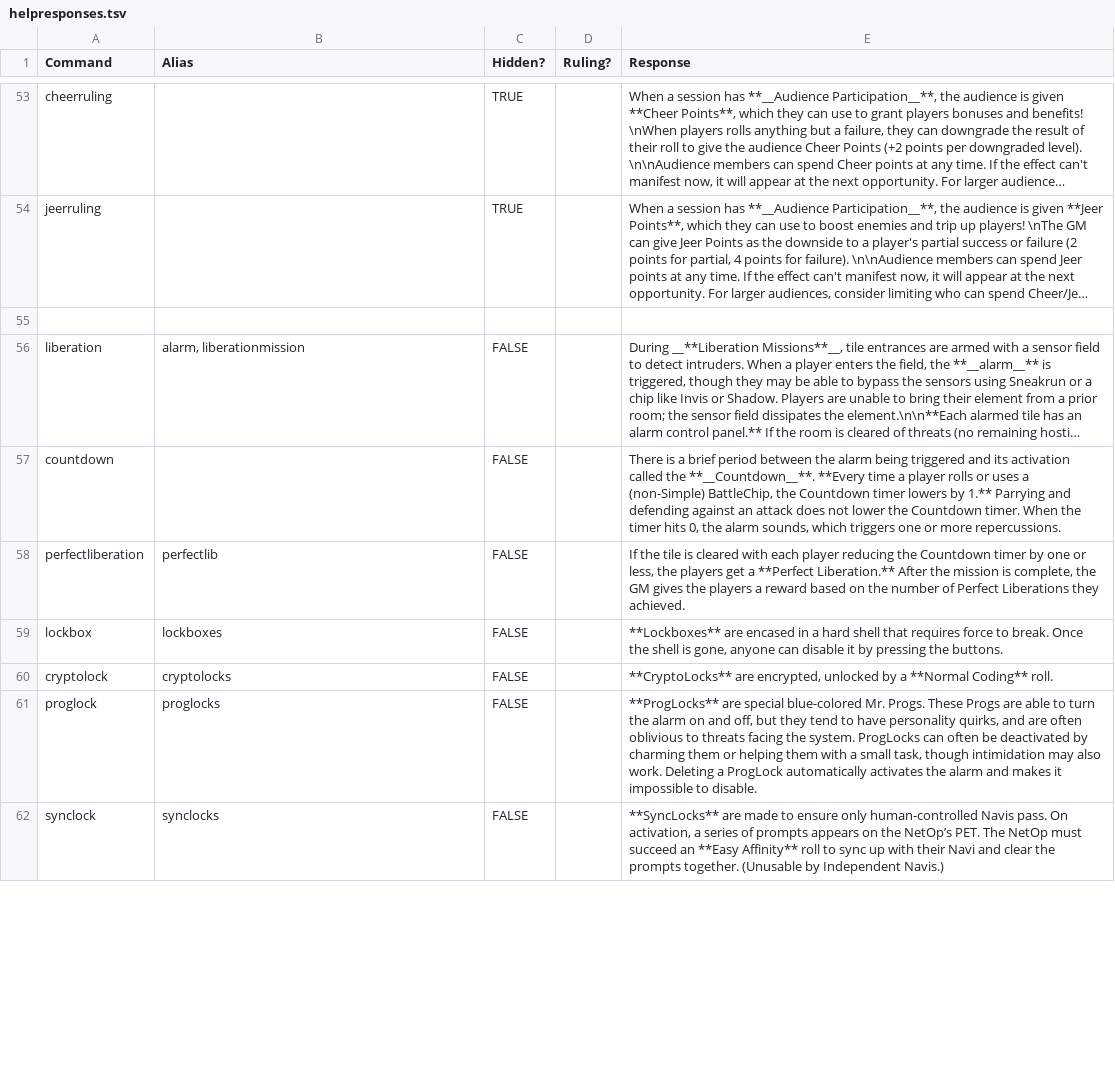
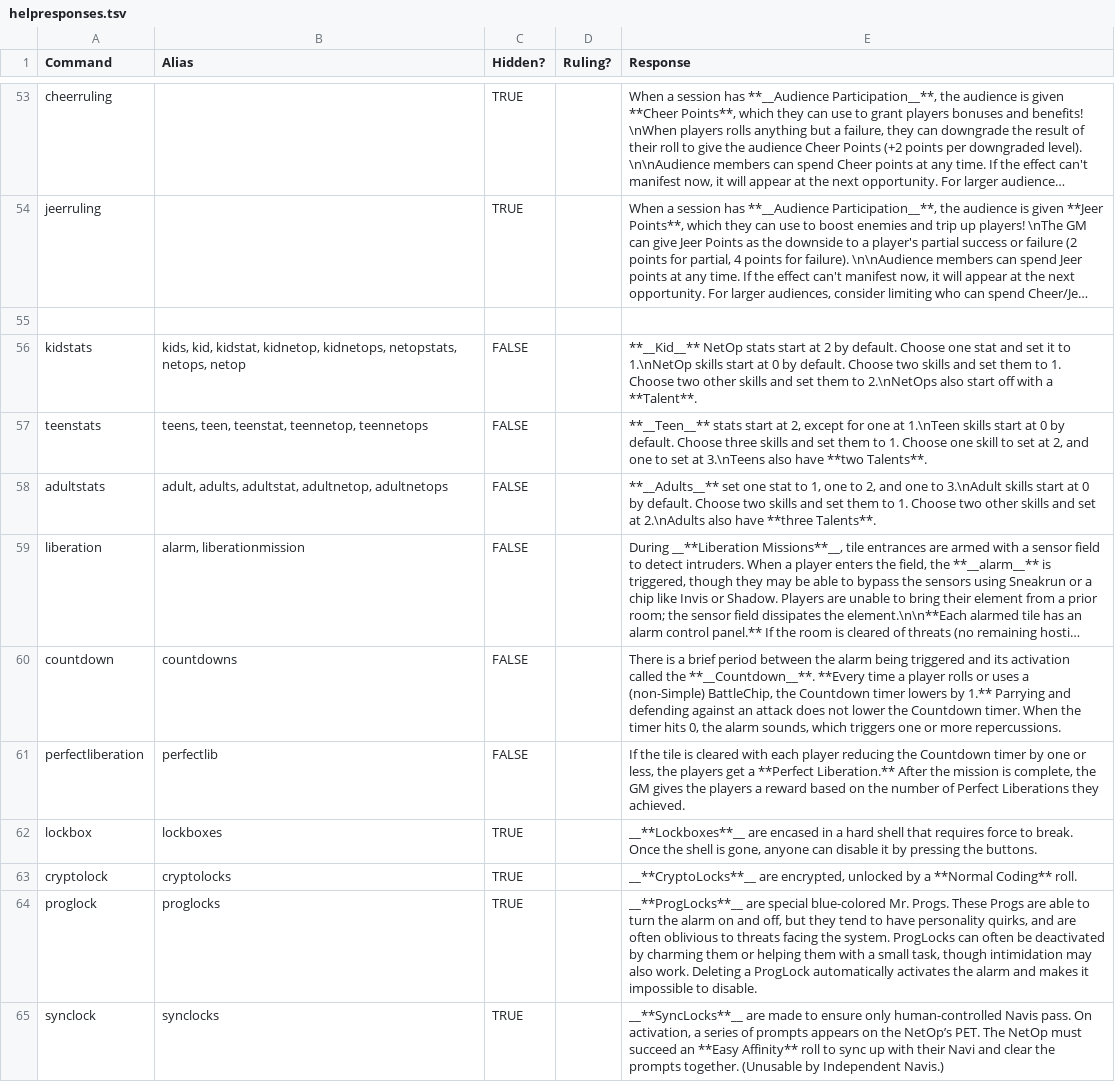
Before and after one commit to gskbladez/PROGBOT_CODE_DUMP, a TSV file: helpresponses.tsv, drawn as a sheet; only a part is shown, gaps mark what is left out; long unchanged cells end in …; addresses are those after the commit; the diff covers the shown part only; the diff names each change by its address in the sheet, - before the commit and + after, or states it on an @@ line.

```diff
--- a/helpresponses.tsv
+++ b/helpresponses.tsv
+row 56: kidstats | kids, kid, kidstat, kidnetop, kidnetops, netopstats, netops, netop | FALSE |  | **__Kid__** NetOp stats start at 2 by default. Choose one stat and set it to 1.\nNetOp skills start at 0 by default. Choose two skills and set them to 1. Choose two other skills and set them to 2.\nNetOps also start off with a **Talent**.
+row 57: teenstats | teens, teen, teenstat, teennetop, teennetops | FALSE |  | **__Teen__** stats start at 2, except for one at 1.\nTeen skills start at 0 by default. Choose three skills and set them to 1. Choose one skill to set at 2, and one to set at 3.\nTeens also have **two Talents**.
+row 58: adultstats | adult, adults, adultstat, adultnetop, adultnetops | FALSE |  | **__Adults__** set one stat to 1, one to 2, and one to 3.\nAdult skills start at 0 by default. Choose two skills and set them to 1. Choose two other skills and set at 2.\nAdults also have **three Talents**.
-B60 (Alias): (empty)
+B60 (Alias): countdowns
-C62:C65 (Hidden?): FALSE
+C62:C65 (Hidden?): TRUE
-E62 (Response): **Lockboxes** are encased…
+E62 (Response): __**Lockboxes**__ are encased…
-E63 (Response): **CryptoLocks** are encrypted,…
+E63 (Response): __**CryptoLocks**__ are encrypted,…
-E64 (Response): **ProgLocks** are special…
+E64 (Response): __**ProgLocks**__ are special…
-E65 (Response): **SyncLocks** are made…
+E65 (Response): __**SyncLocks**__ are made…
```
Also changed, not shown: 5 added rows and 14 edited cells elsewhere in this file, powerncpdata.tsv, virusdata.tsv, 2 other files.
